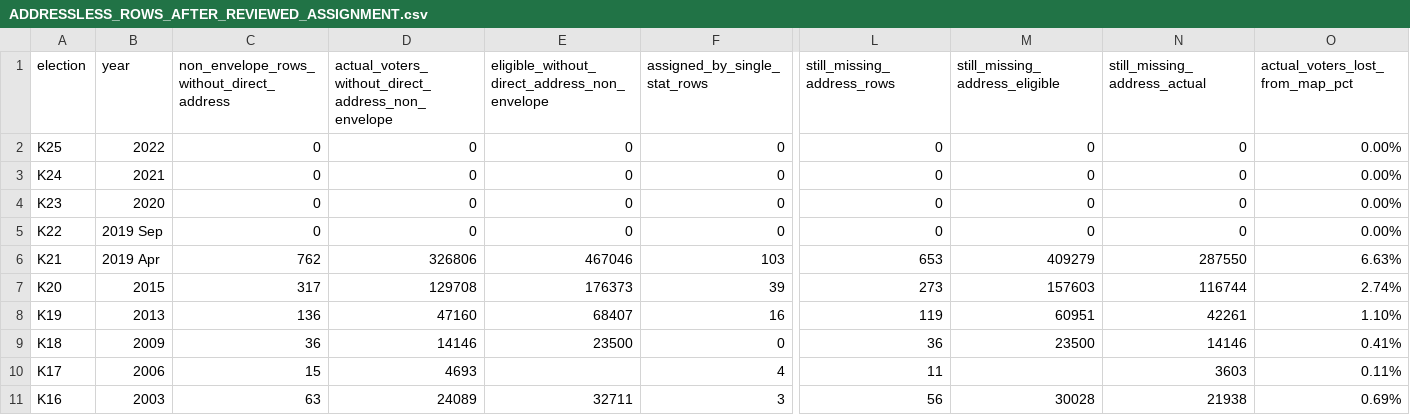
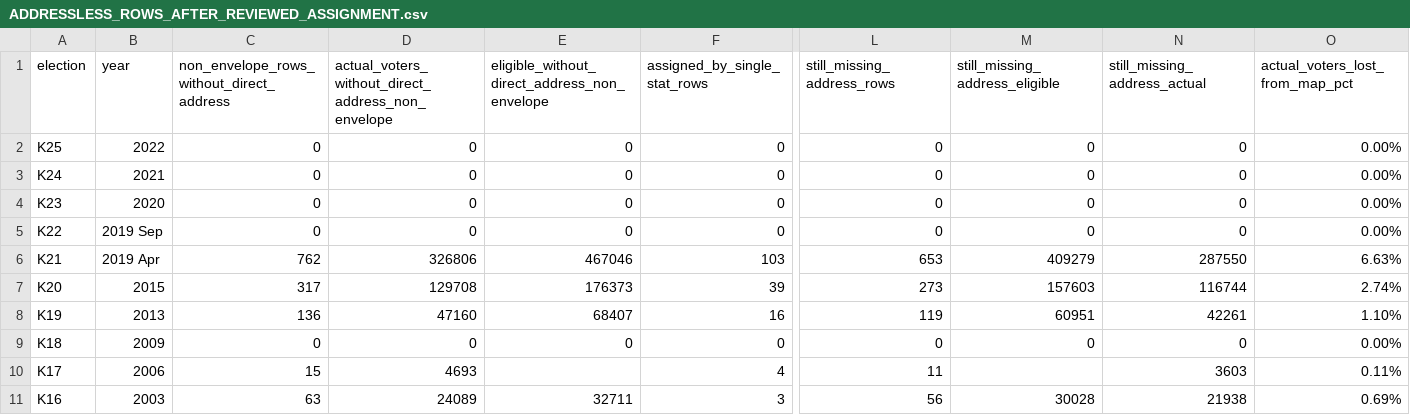
Before and after one commit to Yoavfried/israel-election-map, a CSV file: docs/ADDRESSLESS_ROWS_AFTER_REVIEWED_ASSIGNMENT.csv, drawn as a sheet; only a part is shown, gaps mark what is left out; the diff names each change by its address in the sheet, - before the commit and + after, or states it on an @@ line.

```diff
--- a/docs/ADDRESSLESS_ROWS_AFTER_REVIEWED_ASSIGNMENT.csv
+++ b/docs/ADDRESSLESS_ROWS_AFTER_REVIEWED_ASSIGNMENT.csv
-C9: 36
+C9: 0
-D9: 14146
+D9: 0
-E9: 23500
+E9: 0
-L9 (still_missing_address_rows): 36
+L9 (still_missing_address_rows): 0
-M9 (still_missing_address_eligible): 23500
+M9 (still_missing_address_eligible): 0
-N9 (still_missing_address_actual): 14146
+N9 (still_missing_address_actual): 0
-O9 (actual_voters_lost_from_map_pct): 0.41%
+O9 (actual_voters_lost_from_map_pct): 0.00%
```
Also changed, not shown: docs/STATISTICAL_AREA_ASSIGNMENT_COVERAGE.csv, 6 other files.
